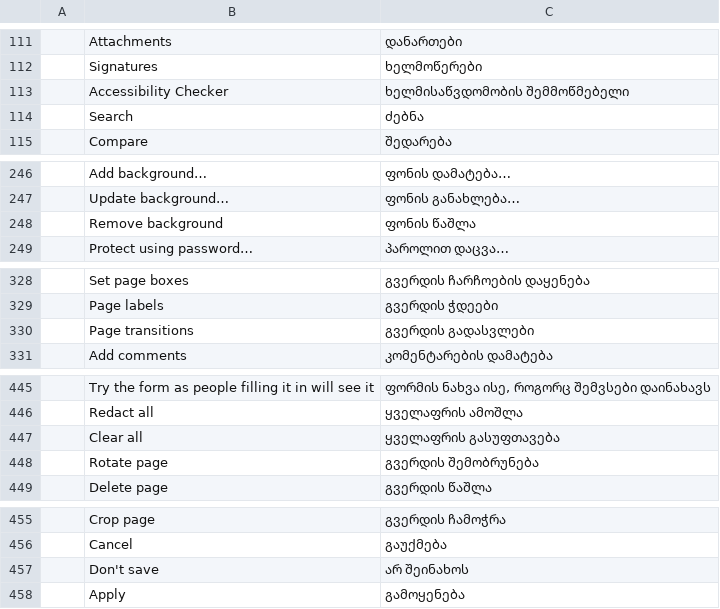
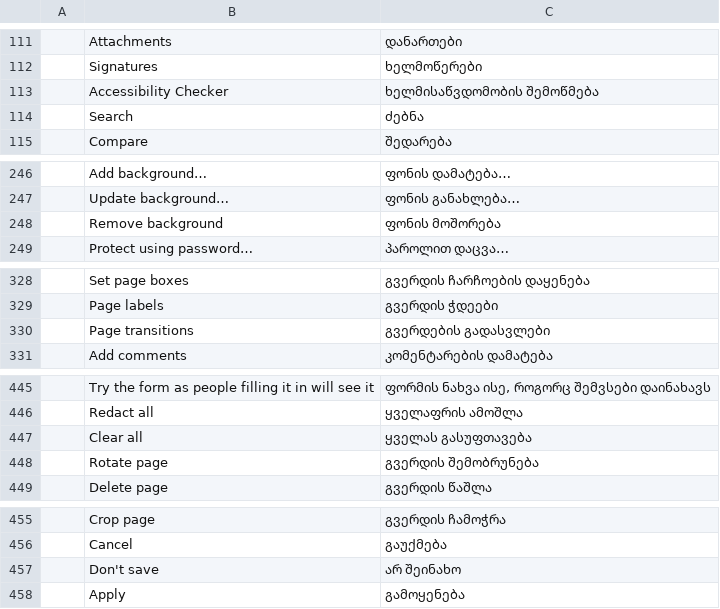
Before and after one commit to devius/pdfcraft, a TSV file: crates/ui-egui/src/i18n/ka.tsv, drawn as a sheet; only a part is shown, gaps mark what is left out; the diff covers the shown part only.

```diff
--- a/crates/ui-egui/src/i18n/ka.tsv
+++ b/crates/ui-egui/src/i18n/ka.tsv
@@ -112,3 +112,3 @@
 	Signatures	ხელმოწერები
-	Accessibility Checker	ხელმისაწვდომობის შემმოწმებელი
+	Accessibility Checker	ხელმისაწვდომობის შემოწმება
 	Search	ძებნა
@@ -247,3 +247,3 @@
 	Update background…	ფონის განახლება…
-	Remove background	ფონის წაშლა
+	Remove background	ფონის მოშორება
 	Protect using password…	პაროლით დაცვა…
@@ -329,3 +329,3 @@
 	Page labels	გვერდის ჭდეები
-	Page transitions	გვერდის გადასვლები
+	Page transitions	გვერდების გადასვლები
 	Add comments	კომენტარების დამატება
@@ -446,3 +446,3 @@
 	Redact all	ყველაფრის ამოშლა
-	Clear all	ყველაფრის გასუფთავება
+	Clear all	ყველას გასუფთავება
 	Rotate page	გვერდის შემობრუნება
@@ -456,3 +456,3 @@
 	Cancel	გაუქმება
-	Don't save	არ შეინახოს
+	Don't save	არ შეინახო
 	Apply	გამოყენება
```
Also changed, not shown: 5 edited cells elsewhere in this file.
